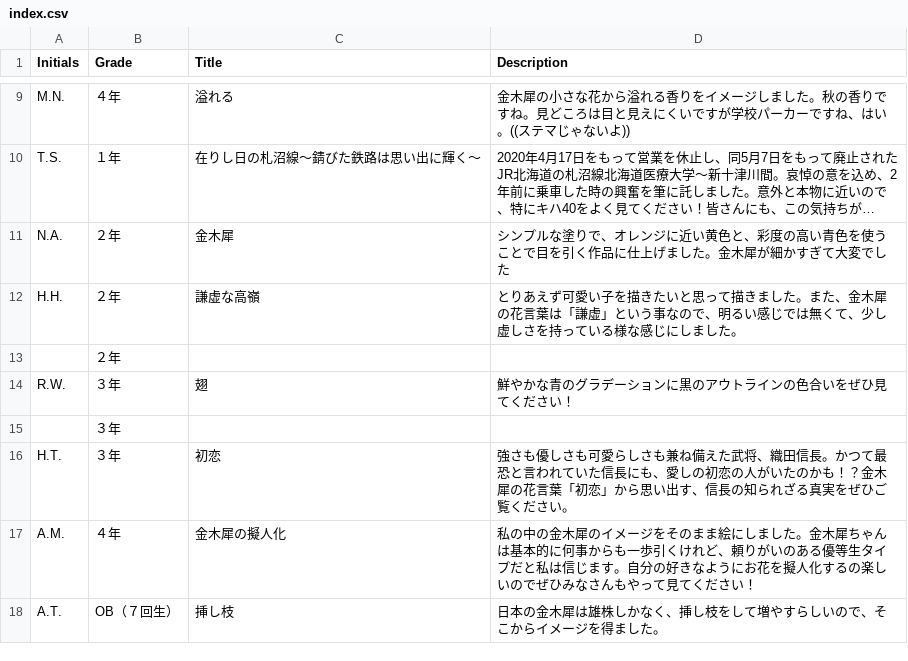
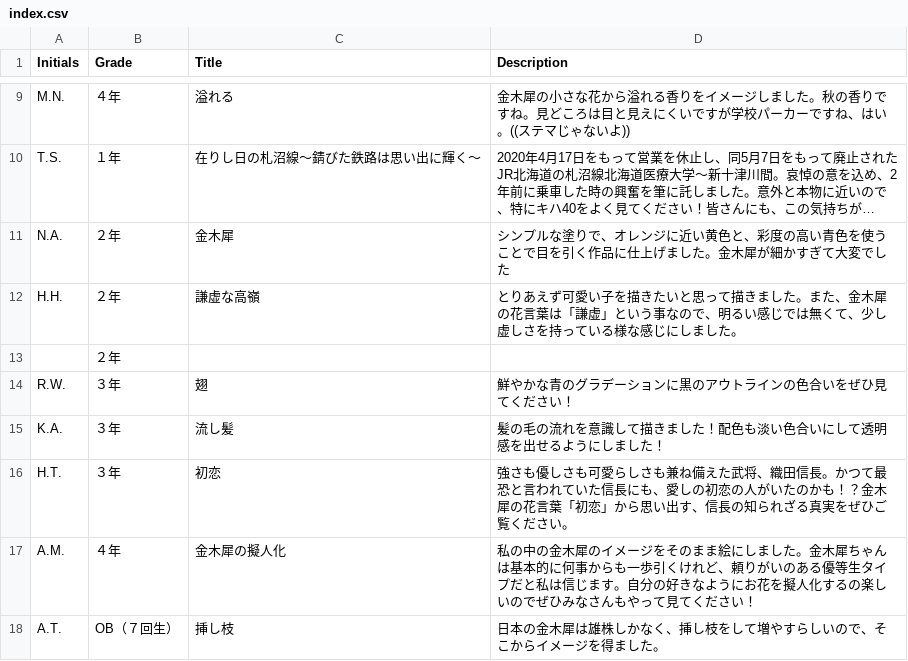
Before and after one commit to tguissartclub/test2, a CSV file: index.csv, drawn as a sheet; only a part is shown, gaps mark what is left out; long unchanged cells end in …; removed rows and columns are numbered as before the commit, all else as after; the diff names each change by its address in the sheet, - before the commit and + after, or states it on an @@ line.

Commit message:
Update index.csv

```diff
--- a/index.csv
+++ b/index.csv
-row 15:  | ３年
+row 15: K.A. | ３年 | 流し髪 | 髪の毛の流れを意識して描きました！配色も淡い色合いにして透明感を出せるようにしました！
```
